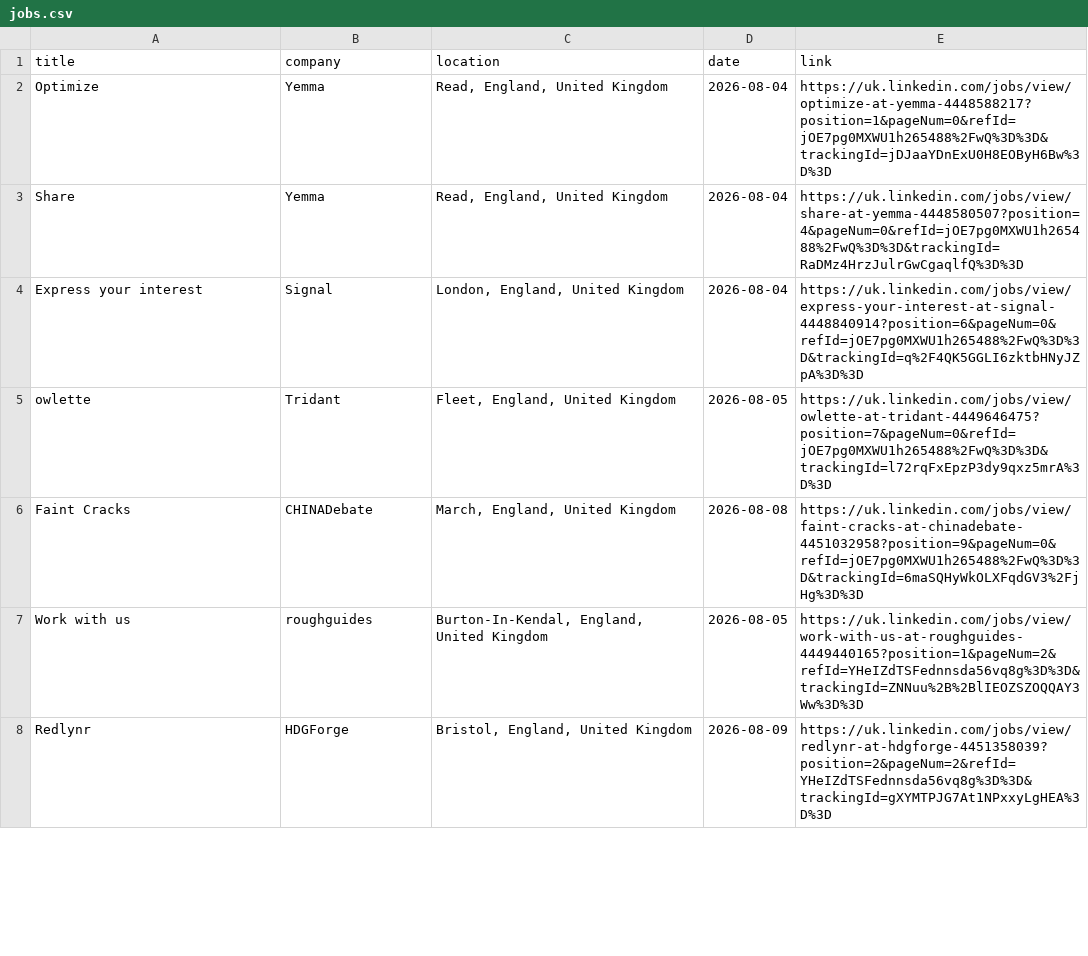
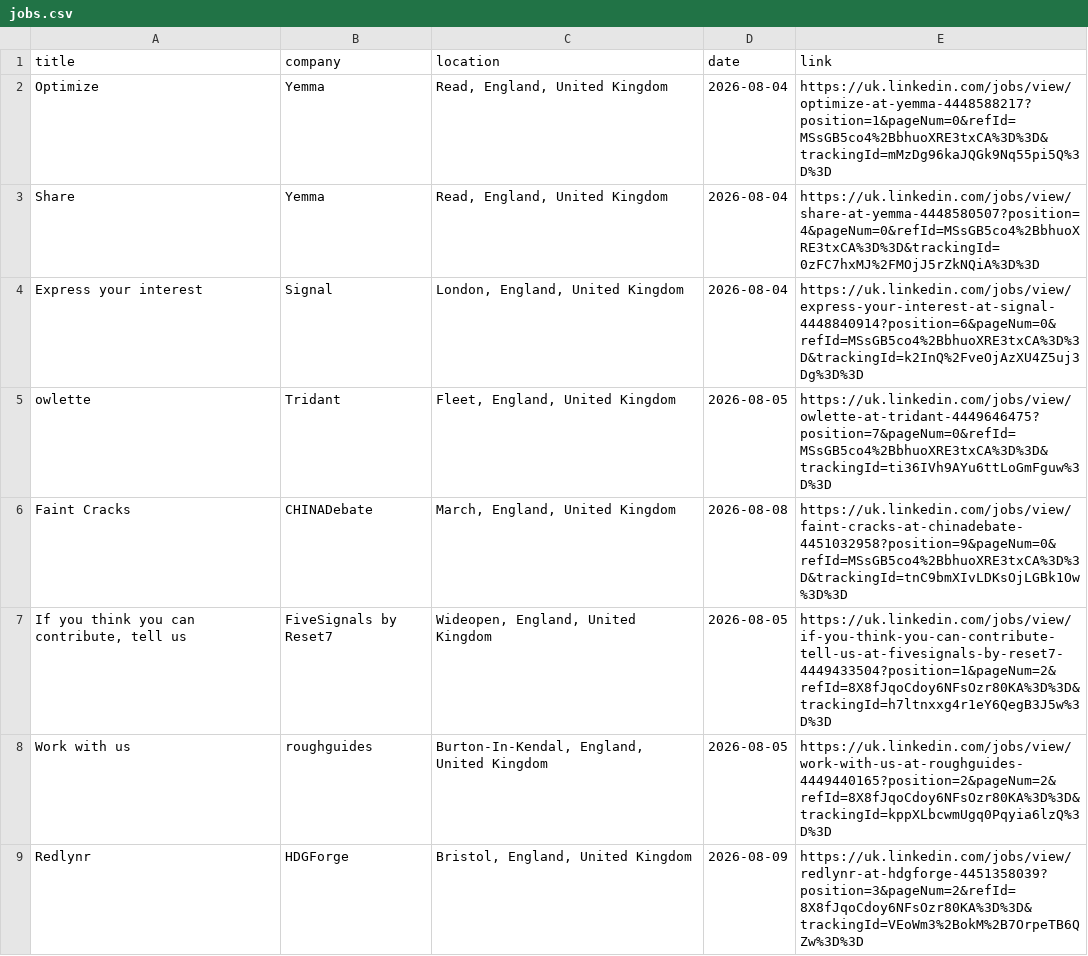
Before and after one commit to DaliaMuj/LinkedIn-Job-Tracker, a CSV file: data/jobs.csv, drawn as a sheet; only a part is shown; the diff covers the shown part only.

```diff
--- a/data/jobs.csv
+++ b/data/jobs.csv
@@ -1,8 +1,9 @@
 title,company,location,date,link
-Optimize,Yemma,"Read, England, United Kingdom",2026-08-04,https://uk.linkedin.com/jobs/view/optimize-at-yemma-4448588217?position=1&pageNum=0&refId=jOE7pg0MXWU1h265488%2FwQ%3D%3D&trackingId=jDJaaYDnExU0H8EOByH6Bw%3D%3D
-Share,Yemma,"Read, England, United Kingdom",2026-08-04,https://uk.linkedin.com/jobs/view/share-at-yemma-4448580507?position=4&pageNum=0&refId=jOE7pg0MXWU1h265488%2FwQ%3D%3D&trackingId=RaDMz4HrzJulrGwCgaqlfQ%3D%3D
-Express your interest,Signal,"London, England, United Kingdom",2026-08-04,https://uk.linkedin.com/jobs/view/express-your-interest-at-signal-4448840914?position=6&pageNum=0&refId=jOE7pg0MXWU1h265488%2FwQ%3D%3D&trackingId=q%2F4QK5GGLI6zktbHNyJZpA%3D%3D
-owlette,Tridant,"Fleet, England, United Kingdom",2026-08-05,https://uk.linkedin.com/jobs/view/owlette-at-tridant-4449646475?position=7&pageNum=0&refId=jOE7pg0MXWU1h265488%2FwQ%3D%3D&trackingId=l72rqFxEpzP3dy9qxz5mrA%3D%3D
-Faint Cracks,CHINADebate,"March, England, United Kingdom",2026-08-08,https://uk.linkedin.com/jobs/view/faint-cracks-at-chinadebate-4451032958?position=9&pageNum=0&refId=jOE7pg0MXWU1h265488%2FwQ%3D%3D&trackingId=6maSQHyWkOLXFqdGV3%2FjHg%3D%3D
-Work with us,roughguides,"Burton-In-Kendal, England, United Kingdom",2026-08-05,https://uk.linkedin.com/jobs/view/work-with-us-at-roughguides-4449440165?position=1&pageNum=2&refId=YHeIZdTSFednnsda56vq8g%3D%3D&trackingId=ZNNuu%2B%2BlIEOZSZOQQAY3Ww%3D%3D
-Redlynr,HDGForge,"Bristol, England, United Kingdom",2026-08-09,https://uk.linkedin.com/jobs/view/redlynr-at-hdgforge-4451358039?position=2&pageNum=2&refId=YHeIZdTSFednnsda56vq8g%3D%3D&trackingId=gXYMTPJG7At1NPxxyLgHEA%3D%3D
+Optimize,Yemma,"Read, England, United Kingdom",2026-08-04,https://uk.linkedin.com/jobs/view/optimize-at-yemma-4448588217?position=1&pageNum=0&refId=MSsGB5co4%2BbhuoXRE3txCA%3D%3D&trackingId=mMzDg96kaJQGk9Nq55pi5Q%3D%3D
+Share,Yemma,"Read, England, United Kingdom",2026-08-04,https://uk.linkedin.com/jobs/view/share-at-yemma-4448580507?position=4&pageNum=0&refId=MSsGB5co4%2BbhuoXRE3txCA%3D%3D&trackingId=0zFC7hxMJ%2FMOjJ5rZkNQiA%3D%3D
+Express your interest,Signal,"London, England, United Kingdom",2026-08-04,https://uk.linkedin.com/jobs/view/express-your-interest-at-signal-4448840914?position=6&pageNum=0&refId=MSsGB5co4%2BbhuoXRE3txCA%3D%3D&trackingId=k2InQ%2FveOjAzXU4Z5uj3Dg%3D%3D
+owlette,Tridant,"Fleet, England, United Kingdom",2026-08-05,https://uk.linkedin.com/jobs/view/owlette-at-tridant-4449646475?position=7&pageNum=0&refId=MSsGB5co4%2BbhuoXRE3txCA%3D%3D&trackingId=ti36IVh9AYu6ttLoGmFguw%3D%3D
+Faint Cracks,CHINADebate,"March, England, United Kingdom",2026-08-08,https://uk.linkedin.com/jobs/view/faint-cracks-at-chinadebate-4451032958?position=9&pageNum=0&refId=MSsGB5co4%2BbhuoXRE3txCA%3D%3D&trackingId=tnC9bmXIvLDKsOjLGBk1Ow%3D%3D
+"If you think you can contribute, tell us",FiveSignals by Reset7,"Wideopen, England, United Kingdom",2026-08-05,https://uk.linkedin.com/jobs/view/if-you-think-you-can-contribute-tell-us-at-fivesignals-by-reset7-4449433504?position=1&pageNum=2&refId=8X8fJqoCdoy6NFsOzr80KA%3D%3D&trackingId=h7ltnxxg4r1eY6QegB3J5w%3D%3D
+Work with us,roughguides,"Burton-In-Kendal, England, United Kingdom",2026-08-05,https://uk.linkedin.com/jobs/view/work-with-us-at-roughguides-4449440165?position=2&pageNum=2&refId=8X8fJqoCdoy6NFsOzr80KA%3D%3D&trackingId=kppXLbcwmUgq0Pqyia6lzQ%3D%3D
+Redlynr,HDGForge,"Bristol, England, United Kingdom",2026-08-09,https://uk.linkedin.com/jobs/view/redlynr-at-hdgforge-4451358039?position=3&pageNum=2&refId=8X8fJqoCdoy6NFsOzr80KA%3D%3D&trackingId=VEoWm3%2BokM%2B7OrpeTB6QZw%3D%3D
```
Also changed, not shown: 8 added rows, 7 removed rows and 53 edited cells elsewhere in this file.
